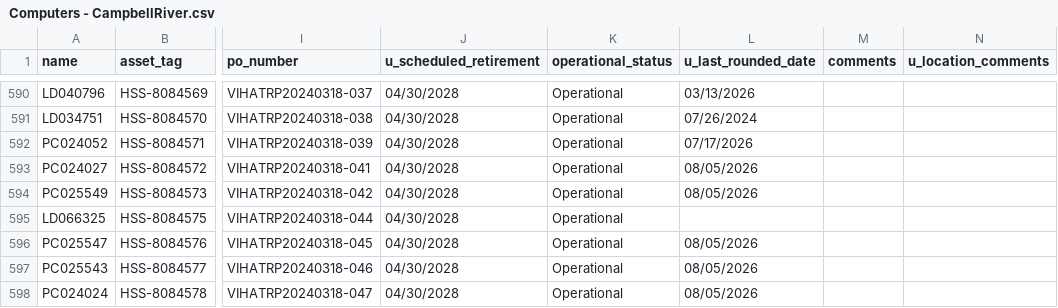
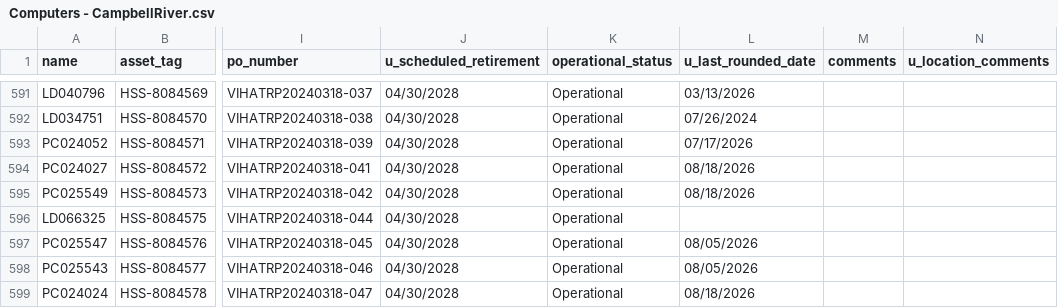
Before and after one commit to digbysa/New-Inventory-Tool-V2, a CSV file: Data/CampbellRiver/Computers - CampbellRiver.csv, drawn as a sheet; only a part is shown, gaps mark what is left out; addresses are those after the commit; the diff covers the shown part only; the diff names each change by its address in the sheet, - before the commit and + after, or states it on an @@ line.

```diff
--- a/Data/CampbellRiver/Computers - CampbellRiver.csv
+++ b/Data/CampbellRiver/Computers - CampbellRiver.csv
-L594:L595 (u_last_rounded_date): 08/05/2026
+L594:L595 (u_last_rounded_date): 08/18/2026
-L599 (u_last_rounded_date): 08/05/2026
+L599 (u_last_rounded_date): 08/18/2026
```
Also changed, not shown: 1 added row, 1 moved row and 45 edited cells elsewhere in this file, Data/CampbellRiver/Monitors - CampbellRiver.csv, Data/NorthIsland/Computers - NorthIsland.csv, 15 other files.
